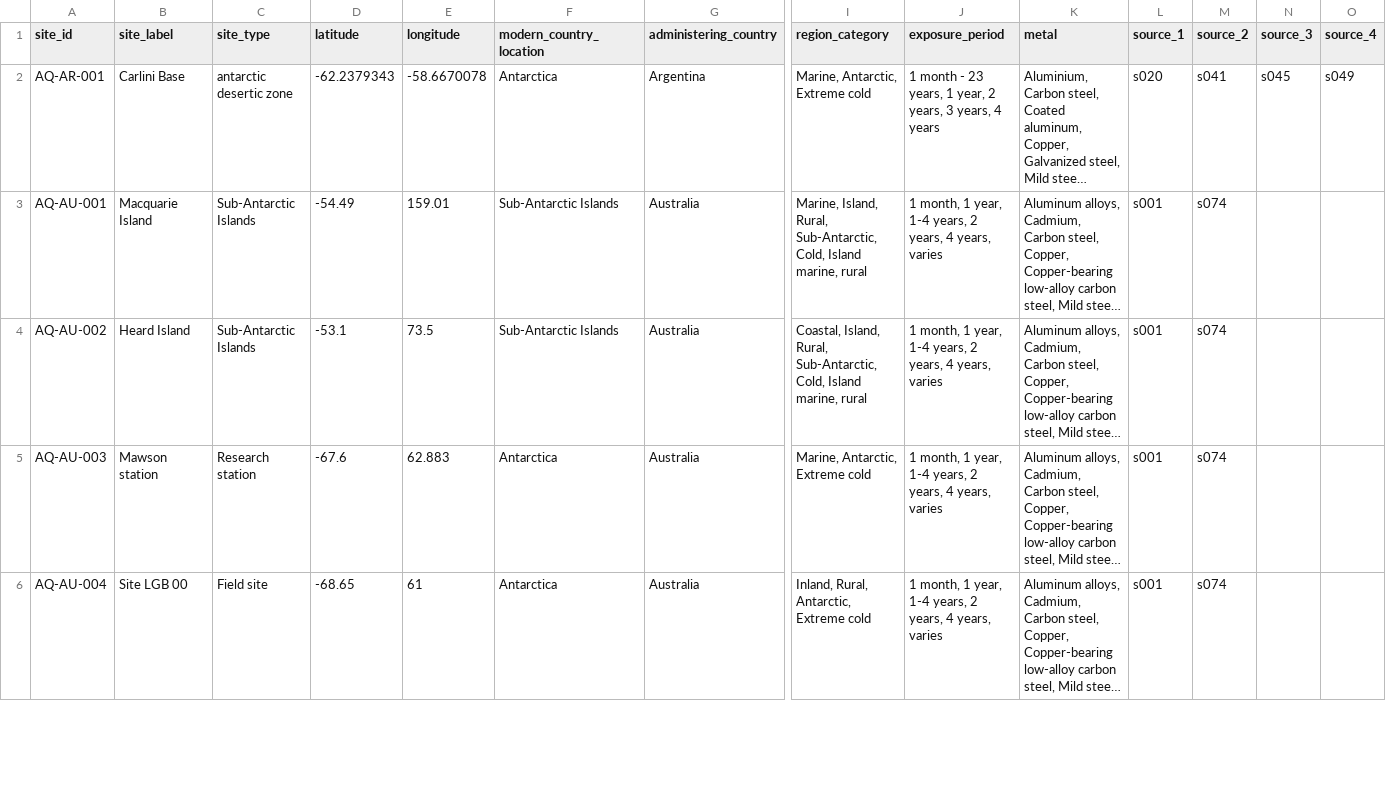
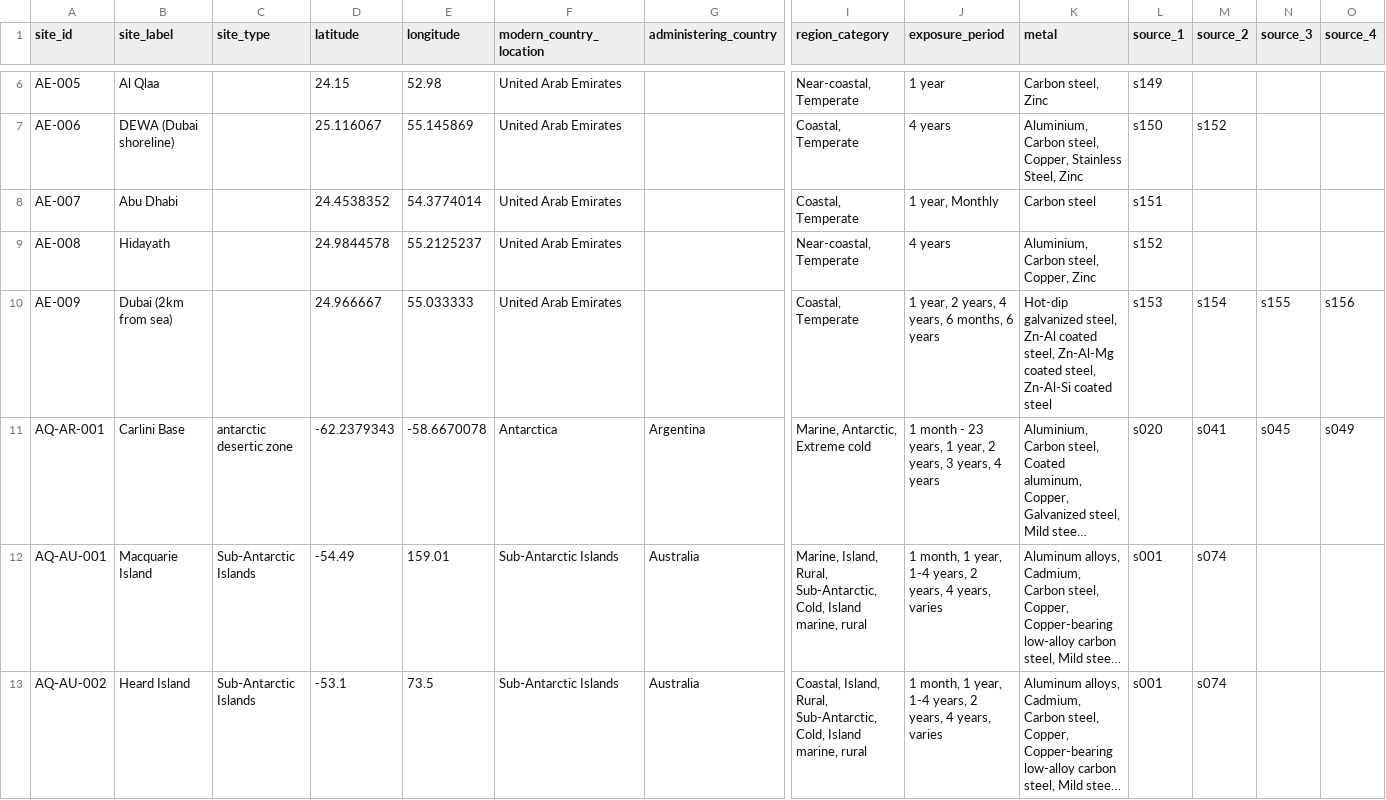
Before and after one commit to cbixx/global-corrosion-site-maps, a CSV file: data/sites.csv, drawn as a sheet; only a part is shown, gaps mark what is left out; the shorter side is filled out with more unchanged rows; long unchanged cells end in …; rows hold the shown columns only; the diff covers the shown part only; the diff names each change by its address in the sheet, - before the commit and + after, or states it on an @@ line.

Commit message:
Update corrosion map website dataset

```diff
--- a/data/sites.csv
+++ b/data/sites.csv
+row 6: AE-005 | Al Qlaa |  | 24.15 | 52.98 | United Arab Emirates |  | Near-coastal, Temperate | 1 year | Carbon steel, Zinc | s149
+row 7: AE-006 | DEWA (Dubai shoreline) |  | 25.116067 | 55.145869 | United Arab Emirates |  | Coastal, Temperate | 4 years | Aluminium, Carbon steel, Copper, Stainless Steel, Zinc | s150 | s152
+row 8: AE-007 | Abu Dhabi |  | 24.4538352 | 54.3774014 | United Arab Emirates |  | Coastal, Temperate | 1 year, Monthly | Carbon steel | s151
+row 9: AE-008 | Hidayath |  | 24.9844578 | 55.2125237 | United Arab Emirates |  | Near-coastal, Temperate | 4 years | Aluminium, Carbon steel, Copper, Zinc | s152
+row 10: AE-009 | Dubai (2km from sea) |  | 24.966667 | 55.033333 | United Arab Emirates |  | Coastal, Temperate | 1 year, 2 years, 4 years, 6 months, 6 years | Hot-dip galvanized steel, Zn-Al coated steel, Zn-Al-Mg coated steel, Zn-Al-Si coated steel | s153 | s154 | s155 | s156
```
Also changed, not shown: 9 added rows and 46 edited cells elsewhere in this file.
